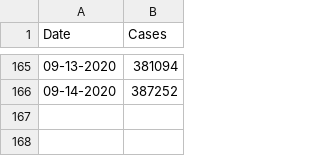
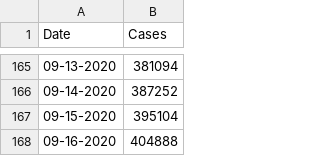
Before and after one commit to CleHou/COVID-19-Data-Analysis-Project, a CSV file: 01-Graph/France_data.csv, drawn as a sheet; only a part is shown, gaps mark what is left out; the diff names each change by its address in the sheet, - before the commit and + after, or states it on an @@ line.

Commit message:
Update France_data.csv

```diff
--- a/01-Graph/France_data.csv
+++ b/01-Graph/France_data.csv
+row 167: 09-15-2020 | 395104
+row 168: 09-16-2020 | 404888
```
